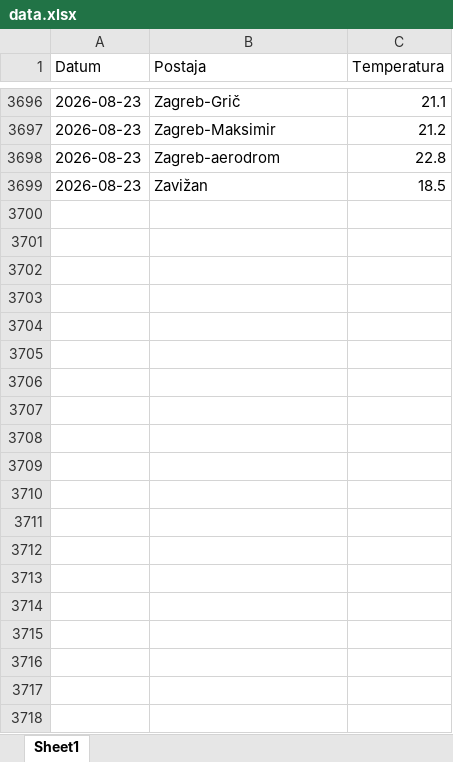
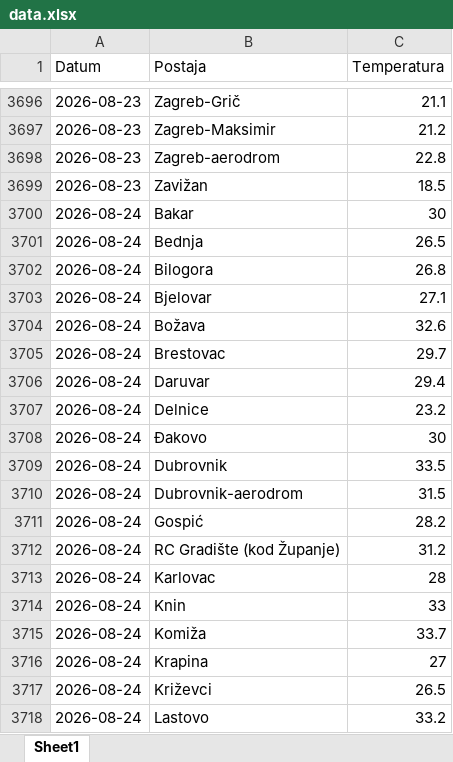
Before and after one commit to tomarakic-ops/meteo-scraper, an Excel workbook: data.xlsx, sheet Sheet1, drawn as a sheet; only a part is shown, gaps mark what is left out; values as stored, in another font and other column widths than the file's, no borders; the diff covers the shown part only; the diff names each change by its address in the sheet, - before the commit and + after, or states it on an @@ line.

```diff
--- a/data.xlsx (sheet Sheet1)
+++ b/data.xlsx (sheet Sheet1)
+row 3700: 2026-08-24 | Bakar | 30
+row 3701: 2026-08-24 | Bednja | 26.5
+row 3702: 2026-08-24 | Bilogora | 26.8
+row 3703: 2026-08-24 | Bjelovar | 27.1
+row 3704: 2026-08-24 | Božava | 32.6
+row 3705: 2026-08-24 | Brestovac | 29.7
+row 3706: 2026-08-24 | Daruvar | 29.4
+row 3707: 2026-08-24 | Delnice | 23.2
+row 3708: 2026-08-24 | Đakovo | 30
+row 3709: 2026-08-24 | Dubrovnik | 33.5
+row 3710: 2026-08-24 | Dubrovnik-aerodrom | 31.5
+row 3711: 2026-08-24 | Gospić | 28.2
+row 3712: 2026-08-24 | RC Gradište (kod Županje) | 31.2
+row 3713: 2026-08-24 | Karlovac | 28
+row 3714: 2026-08-24 | Knin | 33
+row 3715: 2026-08-24 | Komiža | 33.7
+row 3716: 2026-08-24 | Krapina | 27
+row 3717: 2026-08-24 | Križevci | 26.5
+row 3718: 2026-08-24 | Lastovo | 33.2
```
Also changed, not shown: 28 added rows elsewhere in this sheet.
